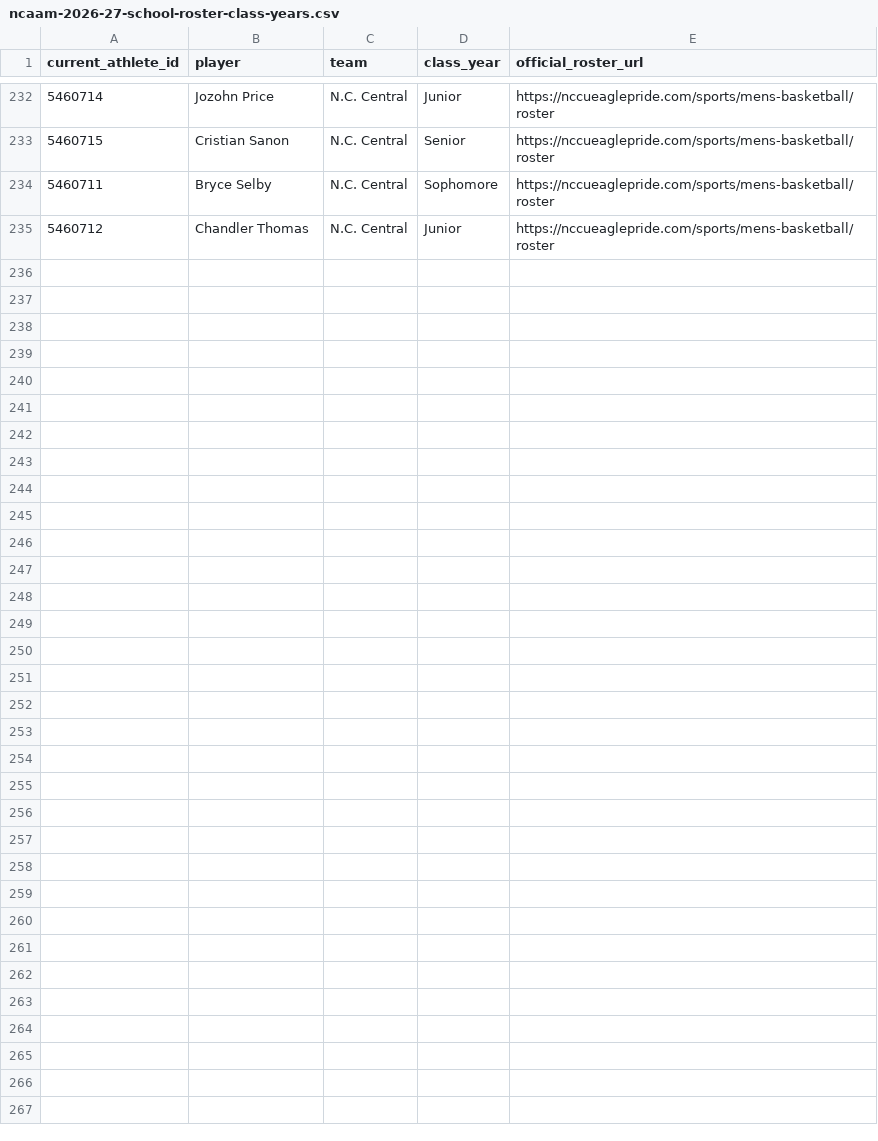
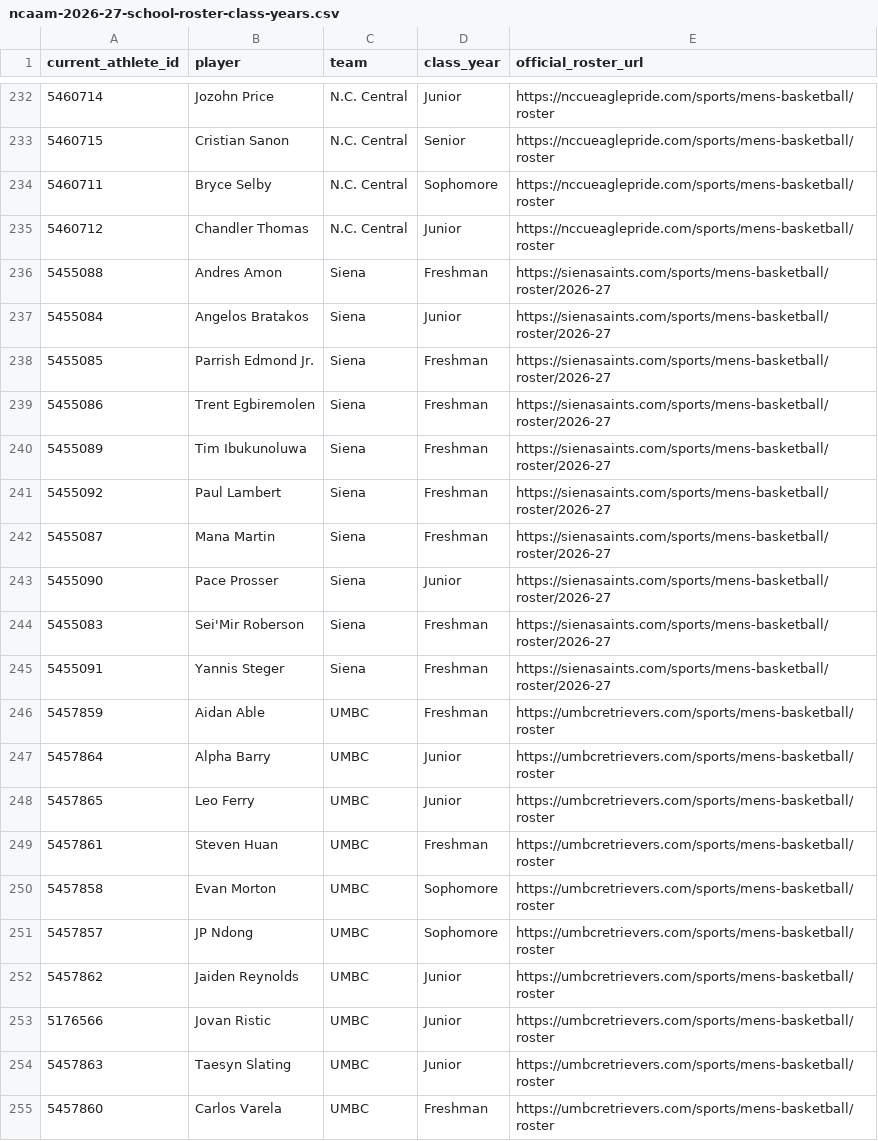
Before and after one commit to jbryancoburn-netizen/sporting-life-times, a CSV file: data/ncaam-2026-27-school-roster-class-years.csv, drawn as a sheet; only a part is shown, gaps mark what is left out.

Commit message:
Verify 20 additional 2026-27 Siena and UMBC class years from official university rosters

```diff
--- a/data/ncaam-2026-27-school-roster-class-years.csv
+++ b/data/ncaam-2026-27-school-roster-class-years.csv
@@ -235 +235,21 @@ current_athlete_id,player,team,class_year,official_roster_url
 5460712,Chandler Thomas,N.C. Central,Junior,https://nccueaglepride.com/sports/mens-basketball/roster
+5455088,Andres Amon,Siena,Freshman,https://sienasaints.com/sports/mens-basketball/roster/2026-27
+5455084,Angelos Bratakos,Siena,Junior,https://sienasaints.com/sports/mens-basketball/roster/2026-27
+5455085,Parrish Edmond Jr.,Siena,Freshman,https://sienasaints.com/sports/mens-basketball/roster/2026-27
+5455086,Trent Egbiremolen,Siena,Freshman,https://sienasaints.com/sports/mens-basketball/roster/2026-27
+5455089,Tim Ibukunoluwa,Siena,Freshman,https://sienasaints.com/sports/mens-basketball/roster/2026-27
+5455092,Paul Lambert,Siena,Freshman,https://sienasaints.com/sports/mens-basketball/roster/2026-27
+5455087,Mana Martin,Siena,Freshman,https://sienasaints.com/sports/mens-basketball/roster/2026-27
+5455090,Pace Prosser,Siena,Junior,https://sienasaints.com/sports/mens-basketball/roster/2026-27
+5455083,Sei'Mir Roberson,Siena,Freshman,https://sienasaints.com/sports/mens-basketball/roster/2026-27
+5455091,Yannis Steger,Siena,Freshman,https://sienasaints.com/sports/mens-basketball/roster/2026-27
+5457859,Aidan Able,UMBC,Freshman,https://umbcretrievers.com/sports/mens-basketball/roster
+5457864,Alpha Barry,UMBC,Junior,https://umbcretrievers.com/sports/mens-basketball/roster
+5457865,Leo Ferry,UMBC,Junior,https://umbcretrievers.com/sports/mens-basketball/roster
+5457861,Steven Huan,UMBC,Freshman,https://umbcretrievers.com/sports/mens-basketball/roster
+5457858,Evan Morton,UMBC,Sophomore,https://umbcretrievers.com/sports/mens-basketball/roster
+5457857,JP Ndong,UMBC,Sophomore,https://umbcretrievers.com/sports/mens-basketball/roster
+5457862,Jaiden Reynolds,UMBC,Junior,https://umbcretrievers.com/sports/mens-basketball/roster
+5176566,Jovan Ristic,UMBC,Junior,https://umbcretrievers.com/sports/mens-basketball/roster
+5457863,Taesyn Slating,UMBC,Junior,https://umbcretrievers.com/sports/mens-basketball/roster
+5457860,Carlos Varela,UMBC,Freshman,https://umbcretrievers.com/sports/mens-basketball/roster
```
